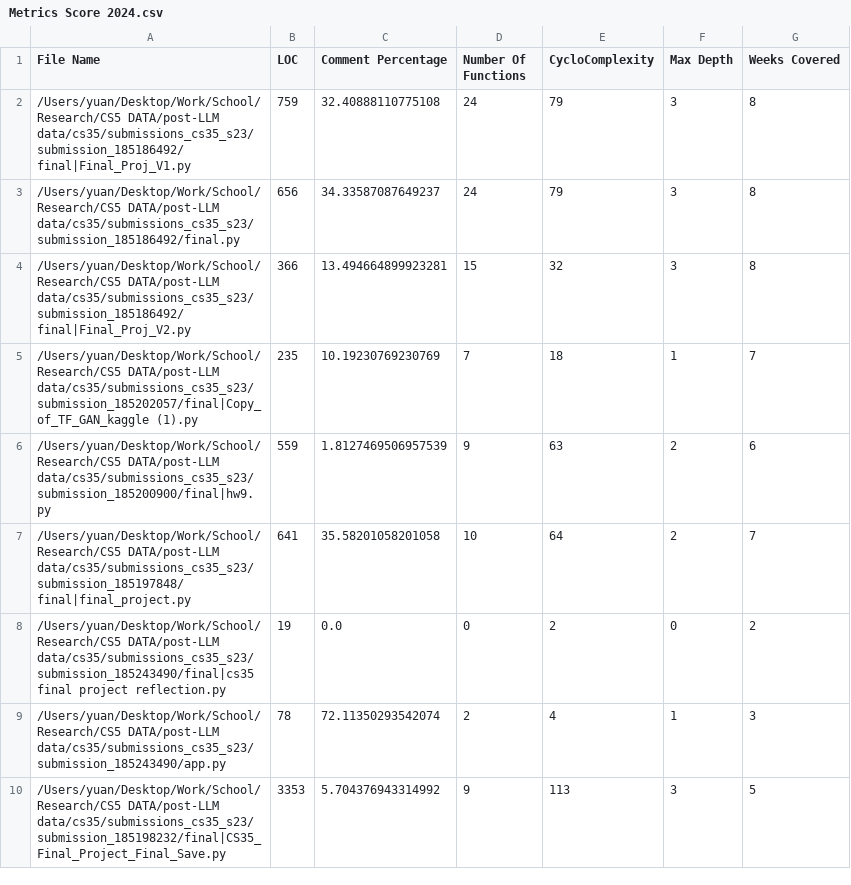
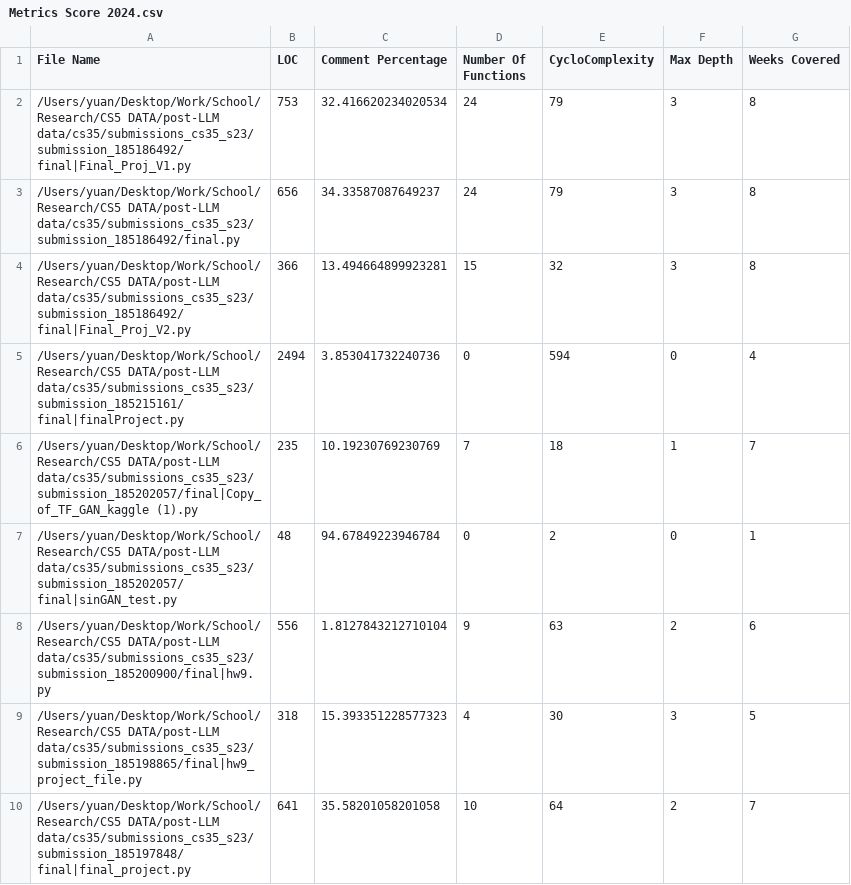
Before and after one commit to florence-r-lin/Code-Heuristics, a CSV file: Metrics Score 2024.csv, drawn as a sheet; only a part is shown; the shorter side is filled out with more unchanged rows; the diff covers the shown part only.

```diff
--- a/Metrics Score 2024.csv
+++ b/Metrics Score 2024.csv
@@ -1,7 +1,10 @@
 File Name,LOC,Comment Percentage,Number Of Functions,CycloComplexity,Max Depth,Weeks Covered
-/Users/yuan/Desktop/Work/School/Research/CS5 DATA/post-LLM data/cs35/submissions_cs35_s23/submission_185186492/final|Final_Proj_V1.py,759,32.40888110775108,24,79,3,8
+/Users/yuan/Desktop/Work/School/Research/CS5 DATA/post-LLM data/cs35/submissions_cs35_s23/submission_185186492/final|Final_Proj_V1.py,753,32.416620234020534,24,79,3,8
 /Users/yuan/Desktop/Work/School/Research/CS5 DATA/post-LLM data/cs35/submissions_cs35_s23/submission_185186492/final.py,656,34.33587087649237,24,79,3,8
 /Users/yuan/Desktop/Work/School/Research/CS5 DATA/post-LLM data/cs35/submissions_cs35_s23/submission_185186492/final|Final_Proj_V2.py,366,13.494664899923281,15,32,3,8
+/Users/yuan/Desktop/Work/School/Research/CS5 DATA/post-LLM data/cs35/submissions_cs35_s23/submission_185215161/final|finalProject.py,2494,3.853041732240736,0,594,0,4
 /Users/yuan/Desktop/Work/School/Research/CS5 DATA/post-LLM data/cs35/submissions_cs35_s23/submission_185202057/final|Copy_of_TF_GAN_kaggle (1).py,235,10.19230769230769,7,18,1,7
-/Users/yuan/Desktop/Work/School/Research/CS5 DATA/post-LLM data/cs35/submissions_cs35_s23/submission_185200900/final|hw9.py,559,1.8127469506957539,9,63,2,6
+/Users/yuan/Desktop/Work/School/Research/CS5 DATA/post-LLM data/cs35/submissions_cs35_s23/submission_185202057/final|sinGAN_test.py,48,94.67849223946784,0,2,0,1
+/Users/yuan/Desktop/Work/School/Research/CS5 DATA/post-LLM data/cs35/submissions_cs35_s23/submission_185200900/final|hw9.py,556,1.8127843212710104,9,63,2,6
+/Users/yuan/Desktop/Work/School/Research/CS5 DATA/post-LLM data/cs35/submissions_cs35_s23/submission_185198865/final|hw9_project_file.py,318,15.393351228577323,4,30,3,5
 /Users/yuan/Desktop/Work/School/Research/CS5 DATA/post-LLM data/cs35/submissions_cs35_s23/submission_185197848/final|final_project.py,641,35.58201058201058,10,64,2,7
```
Also changed, not shown: 3 added rows and 2 edited cells elsewhere in this file, 5 other files.
